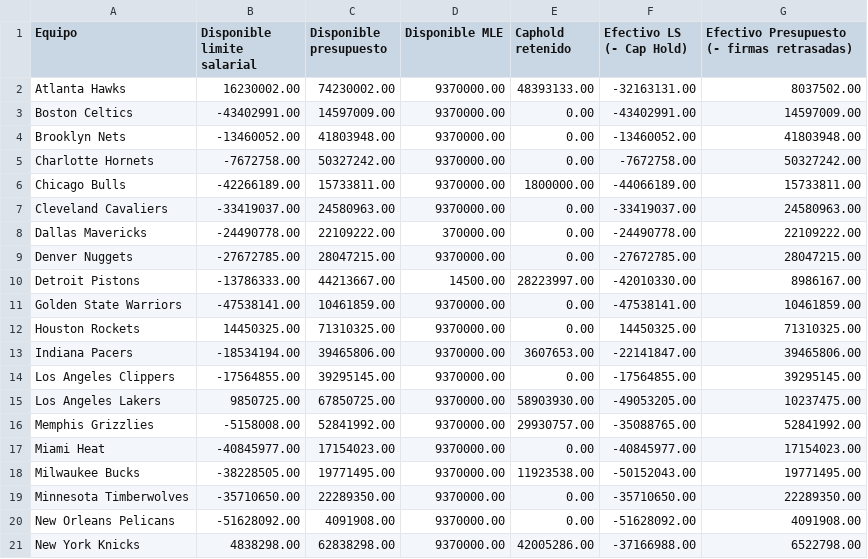
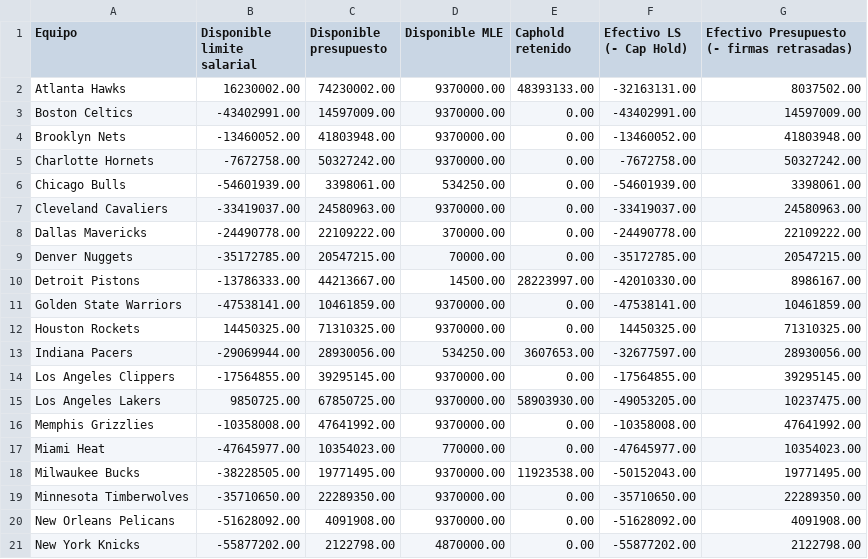
Before and after one commit to miguelefvlc/2KMANAGER, a CSV file: economia.csv, drawn as a sheet; only a part is shown; the diff covers the shown part only.

```diff
--- a/economia.csv
+++ b/economia.csv
@@ -5,6 +5,6 @@ Equipo,Disponible limite salarial,Disponible presupuesto,Disponible MLE,Caphold
 "Charlotte Hornets",-7672758.00,50327242.00,9370000.00,0.00,-7672758.00,50327242.00
-"Chicago Bulls",-42266189.00,15733811.00,9370000.00,1800000.00,-44066189.00,15733811.00
+"Chicago Bulls",-54601939.00,3398061.00,534250.00,0.00,-54601939.00,3398061.00
 "Cleveland Cavaliers",-33419037.00,24580963.00,9370000.00,0.00,-33419037.00,24580963.00
 "Dallas Mavericks",-24490778.00,22109222.00,370000.00,0.00,-24490778.00,22109222.00
-"Denver Nuggets",-27672785.00,28047215.00,9370000.00,0.00,-27672785.00,28047215.00
+"Denver Nuggets",-35172785.00,20547215.00,70000.00,0.00,-35172785.00,20547215.00
 "Detroit Pistons",-13786333.00,44213667.00,14500.00,28223997.00,-42010330.00,8986167.00
@@ -12,7 +12,7 @@ Equipo,Disponible limite salarial,Disponible presupuesto,Disponible MLE,Caphold
 "Houston Rockets",14450325.00,71310325.00,9370000.00,0.00,14450325.00,71310325.00
-"Indiana Pacers",-18534194.00,39465806.00,9370000.00,3607653.00,-22141847.00,39465806.00
+"Indiana Pacers",-29069944.00,28930056.00,534250.00,3607653.00,-32677597.00,28930056.00
 "Los Angeles Clippers",-17564855.00,39295145.00,9370000.00,0.00,-17564855.00,39295145.00
 "Los Angeles Lakers",9850725.00,67850725.00,9370000.00,58903930.00,-49053205.00,10237475.00
-"Memphis Grizzlies",-5158008.00,52841992.00,9370000.00,29930757.00,-35088765.00,52841992.00
-"Miami Heat",-40845977.00,17154023.00,9370000.00,0.00,-40845977.00,17154023.00
+"Memphis Grizzlies",-10358008.00,47641992.00,9370000.00,0.00,-10358008.00,47641992.00
+"Miami Heat",-47645977.00,10354023.00,770000.00,0.00,-47645977.00,10354023.00
 "Milwaukee Bucks",-38228505.00,19771495.00,9370000.00,11923538.00,-50152043.00,19771495.00
@@ -20,2 +20,2 @@ Equipo,Disponible limite salarial,Disponible presupuesto,Disponible MLE,Caphold
 "New Orleans Pelicans",-51628092.00,4091908.00,9370000.00,0.00,-51628092.00,4091908.00
-"New York Knicks",4838298.00,62838298.00,9370000.00,42005286.00,-37166988.00,6522798.00
+"New York Knicks",-55877202.00,2122798.00,4870000.00,0.00,-55877202.00,2122798.00
```
Also changed, not shown: 9 edited cells elsewhere in this file, players.csv, 1 other file.
